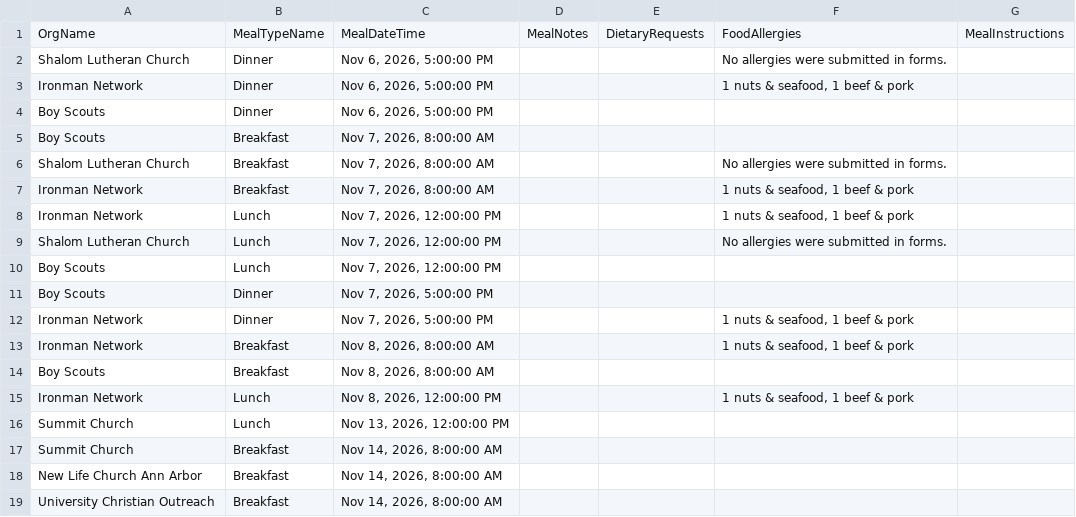
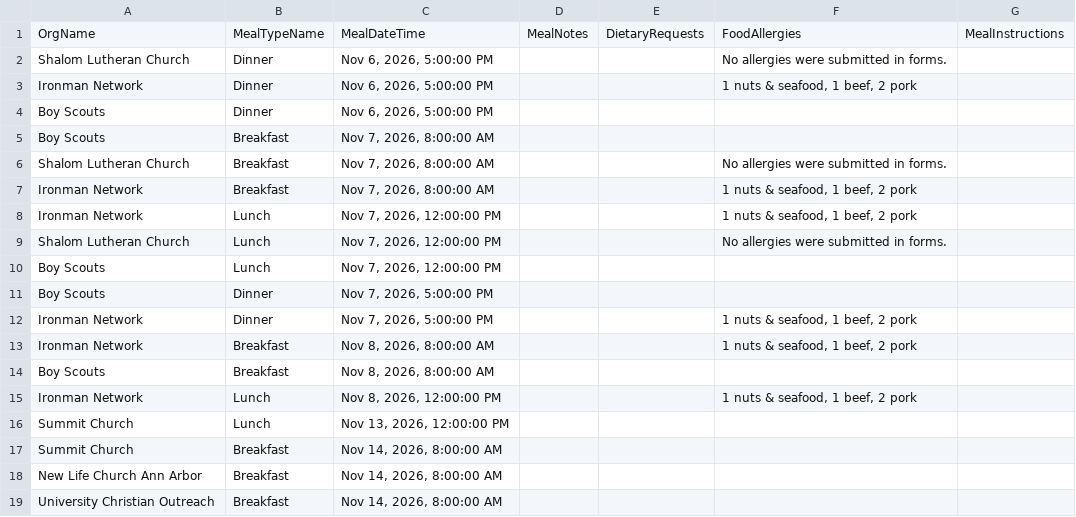
Before and after one commit to solomon123james-cmd/fhl-dashboard-data, a CSV file: data/Meal_Info_Report.csv, drawn as a sheet; only a part is shown.

Commit message:
sync: update data/Meal_Info_Report.csv

```diff
--- a/data/Meal_Info_Report.csv
+++ b/data/Meal_Info_Report.csv
@@ -2,3 +2,3 @@ OrgName,MealTypeName,MealDateTime,MealNotes,DietaryRequests,FoodAllergies,MealIn
 Shalom Lutheran Church,Dinner,"Nov 6, 2026, 5:00:00 PM",,,No allergies were submitted in forms. ,
-Ironman Network,Dinner,"Nov 6, 2026, 5:00:00 PM",,,"1 nuts & seafood, 1 beef & pork",
+Ironman Network,Dinner,"Nov 6, 2026, 5:00:00 PM",,,"1 nuts & seafood, 1 beef, 2 pork",
 Boy Scouts,Dinner,"Nov 6, 2026, 5:00:00 PM",,,,
@@ -6,4 +6,4 @@ Boy Scouts,Breakfast,"Nov 7, 2026, 8:00:00 AM",,,,
 Shalom Lutheran Church,Breakfast,"Nov 7, 2026, 8:00:00 AM",,,No allergies were submitted in forms. ,
-Ironman Network,Breakfast,"Nov 7, 2026, 8:00:00 AM",,,"1 nuts & seafood, 1 beef & pork",
-Ironman Network,Lunch,"Nov 7, 2026, 12:00:00 PM",,,"1 nuts & seafood, 1 beef & pork",
+Ironman Network,Breakfast,"Nov 7, 2026, 8:00:00 AM",,,"1 nuts & seafood, 1 beef, 2 pork",
+Ironman Network,Lunch,"Nov 7, 2026, 12:00:00 PM",,,"1 nuts & seafood, 1 beef, 2 pork",
 Shalom Lutheran Church,Lunch,"Nov 7, 2026, 12:00:00 PM",,,No allergies were submitted in forms. ,
@@ -11,6 +11,6 @@ Boy Scouts,Lunch,"Nov 7, 2026, 12:00:00 PM",,,,
 Boy Scouts,Dinner,"Nov 7, 2026, 5:00:00 PM",,,,
-Ironman Network,Dinner,"Nov 7, 2026, 5:00:00 PM",,,"1 nuts & seafood, 1 beef & pork",
-Ironman Network,Breakfast,"Nov 8, 2026, 8:00:00 AM",,,"1 nuts & seafood, 1 beef & pork",
+Ironman Network,Dinner,"Nov 7, 2026, 5:00:00 PM",,,"1 nuts & seafood, 1 beef, 2 pork",
+Ironman Network,Breakfast,"Nov 8, 2026, 8:00:00 AM",,,"1 nuts & seafood, 1 beef, 2 pork",
 Boy Scouts,Breakfast,"Nov 8, 2026, 8:00:00 AM",,,,
-Ironman Network,Lunch,"Nov 8, 2026, 12:00:00 PM",,,"1 nuts & seafood, 1 beef & pork",
+Ironman Network,Lunch,"Nov 8, 2026, 12:00:00 PM",,,"1 nuts & seafood, 1 beef, 2 pork",
 Summit Church,Lunch,"Nov 13, 2026, 12:00:00 PM",,,,
```
